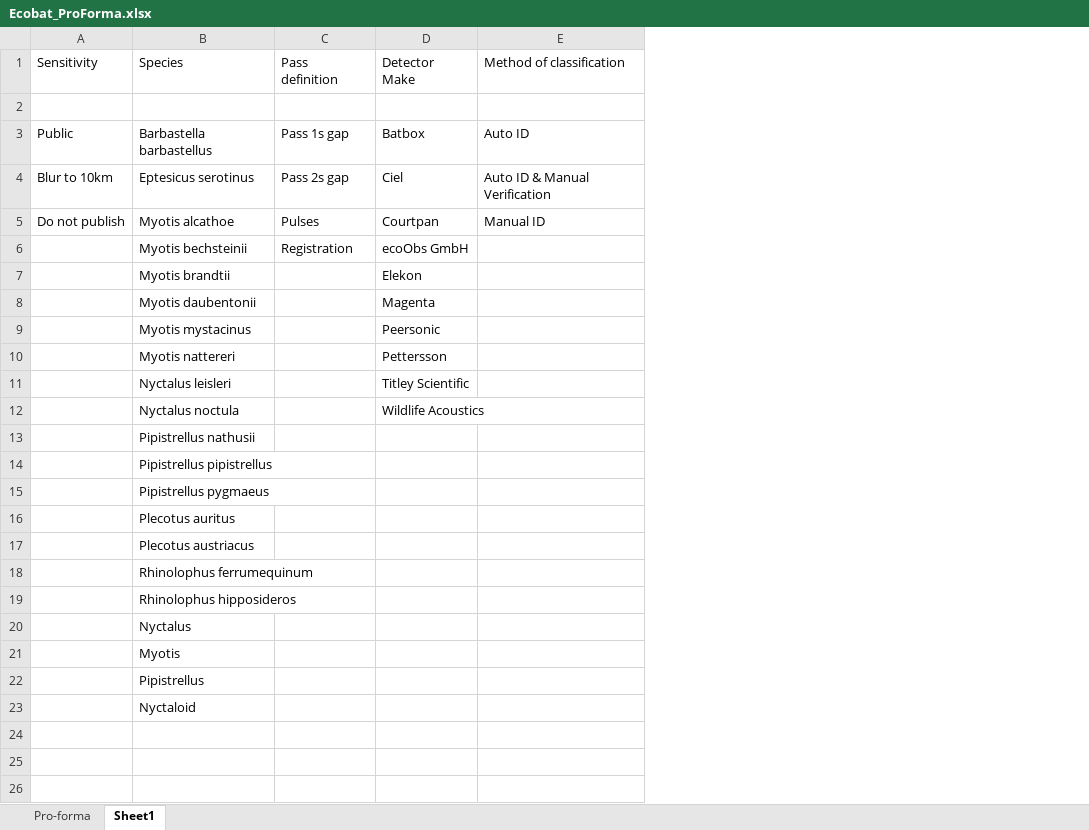
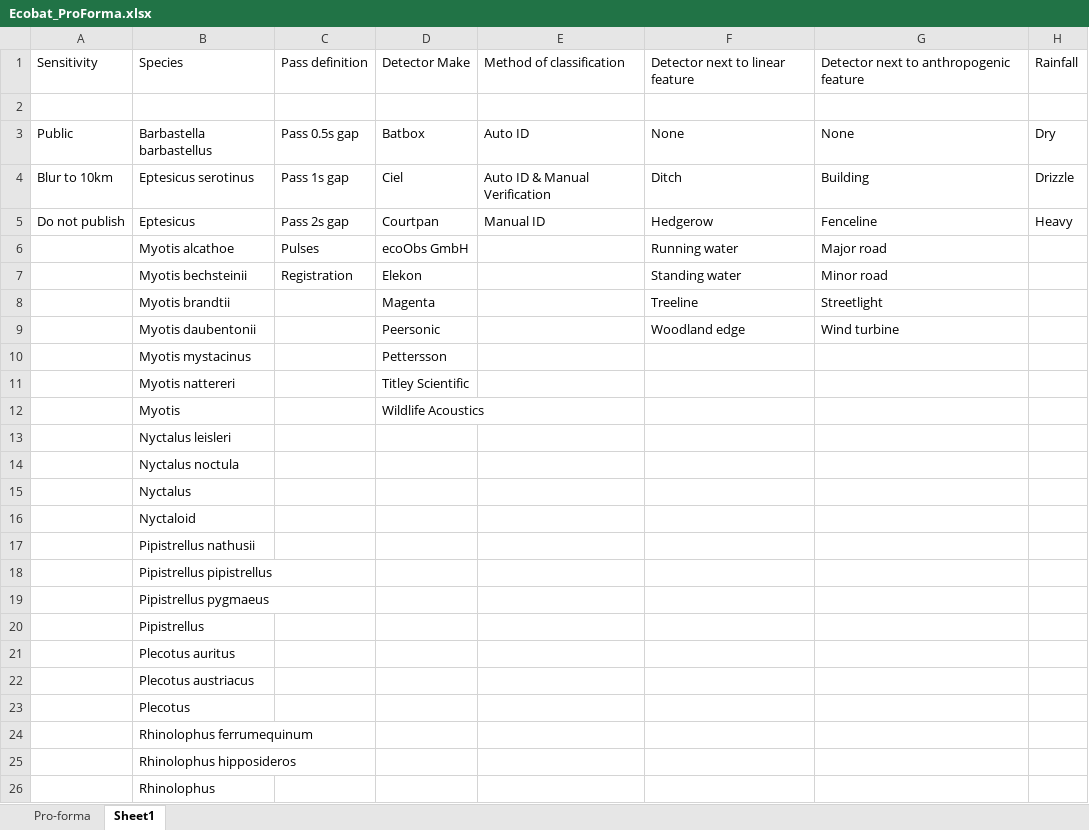
Before and after one commit to MammalSociety/Ecobat, an Excel workbook: Ecobat_ProForma.xlsx, sheet Sheet1, drawn as a sheet; values as stored, in another font and other column widths than the file's, no borders; removed rows and columns are numbered as before the commit, all else as after; ↵ is a line break in a cell; the diff names each change by its address in the sheet, - before the commit and + after, or states it on an @@ line.

```diff
--- a/Ecobat_ProForma.xlsx (sheet Sheet1)
+++ b/Ecobat_ProForma.xlsx (sheet Sheet1)
+column F, rows 1-4: Detector next to linear feature |  | None | Ditch; rows 6-9: Running water | Standing water | Treeline | Woodland edge
+column G, rows 1-4: Detector next to anthropogenic feature |  | None | Building; rows 6-9: Major road | Minor road | Streetlight | Wind turbine
+column H, rows 1-4: Rainfall |  | Dry | Drizzle
-C1: Pass ↵ definition
+C1: Pass definition
-D1: Detector ↵ Make
+D1: Detector Make
-C3: Pass 1s gap
+C3: Pass 0.5s gap
-C4: Pass 2s gap
+C4: Pass 1s gap
+row 5: Do not publish | Eptesicus | Pass 2s gap | Courtpan | Manual ID | Hedgerow | Fenceline | Heavy
-A6: Do not publish
+A6: (empty)
-D6: Courtpan
+D6: ecoObs GmbH
-E6: Manual ID
+E6: (empty)
-D7: ecoObs GmbH
+D7: Elekon
-D8: Elekon
+D8: Magenta
-D9: Magenta
+D9: Peersonic
-D10: Peersonic
+D10: Pettersson
-D11: Pettersson
+D11: Titley Scientific
+row 12:  | Myotis |  | Wildlife Acoustics
-D13: Titley Scientific
+D13: (empty)
-D14: Wildlife Acoustics
+D14: (empty)
+row 15:  | Nyctalus
@@ row 23 moved to row 16: Nyctaloid @@
@@ row 22 moved to row 20: Pipistrellus @@
+row 23:  | Plecotus
-B26: Nyctalus
+B26: Rhinolophus
-row 21:  | Myotis
```
Also changed, not shown: sheet Pro-forma, 51 other files.
